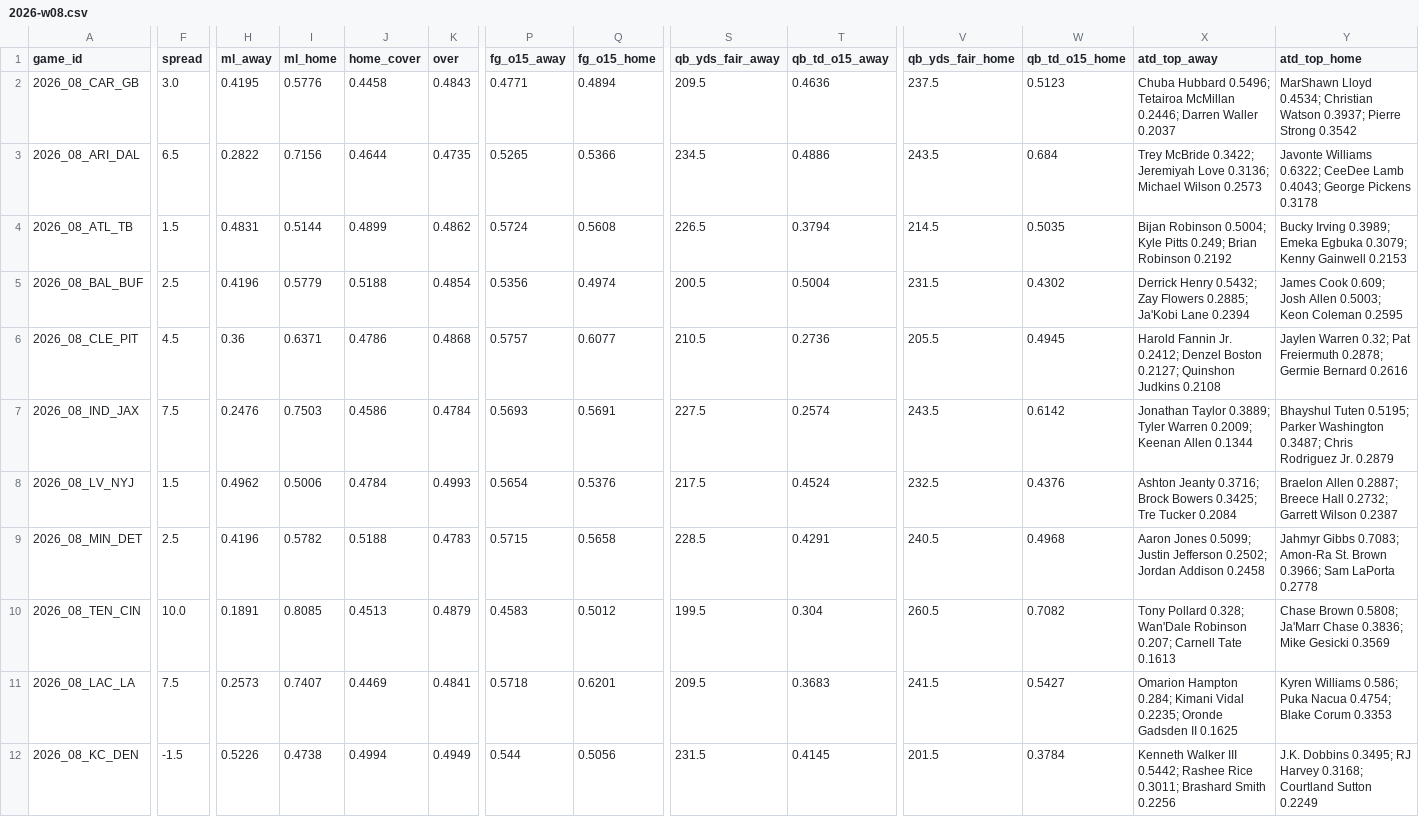
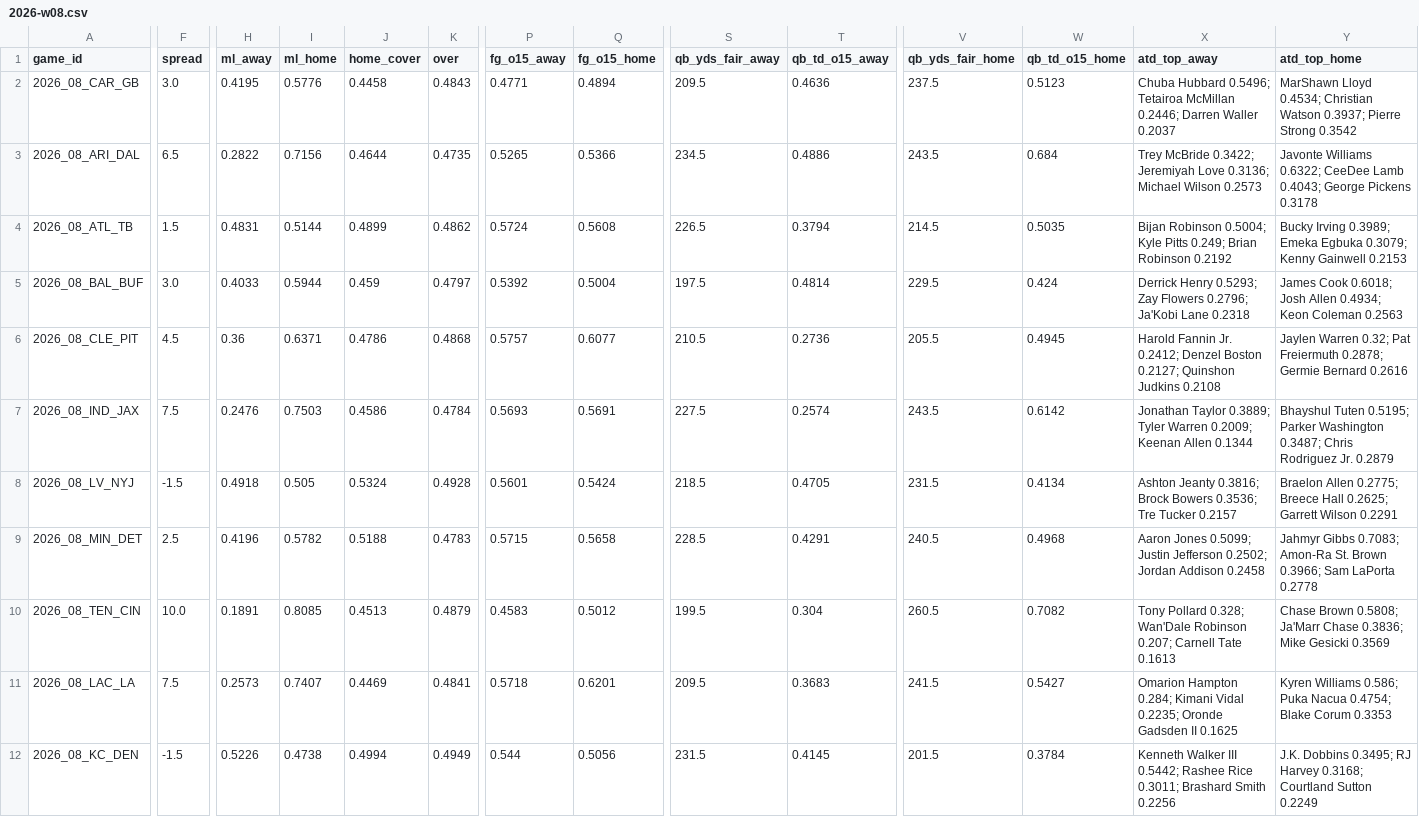
Before and after one commit to Moneyg604/nhl-early-goal, a CSV file: docs/nfl/weeks/2026-w08.csv, drawn as a sheet; only a part is shown, gaps mark what is left out; the diff covers the shown part only; the diff names each change by its address in the sheet, - before the commit and + after, or states it on an @@ line.

```diff
--- a/docs/nfl/weeks/2026-w08.csv
+++ b/docs/nfl/weeks/2026-w08.csv
-F5 (spread): 2.5
+F5 (spread): 3.0
-H5 (ml_away): 0.4196
+H5 (ml_away): 0.4033
-I5 (ml_home): 0.5779
+I5 (ml_home): 0.5944
-J5 (home_cover): 0.5188
+J5 (home_cover): 0.459
-K5 (over): 0.4854
+K5 (over): 0.4797
-P5 (fg_o15_away): 0.5356
+P5 (fg_o15_away): 0.5392
-Q5 (fg_o15_home): 0.4974
+Q5 (fg_o15_home): 0.5004
-S5 (qb_yds_fair_away): 200.5
+S5 (qb_yds_fair_away): 197.5
-T5 (qb_td_o15_away): 0.5004
+T5 (qb_td_o15_away): 0.4814
-V5 (qb_yds_fair_home): 231.5
+V5 (qb_yds_fair_home): 229.5
-W5 (qb_td_o15_home): 0.4302
+W5 (qb_td_o15_home): 0.424
-X5 (atd_top_away): Derrick Henry 0.5432; Zay Flowers 0.2885; Ja'Kobi Lane 0.2394
+X5 (atd_top_away): Derrick Henry 0.5293; Zay Flowers 0.2796; Ja'Kobi Lane 0.2318
-Y5 (atd_top_home): James Cook 0.609; Josh Allen 0.5003; Keon Coleman 0.2595
+Y5 (atd_top_home): James Cook 0.6018; Josh Allen 0.4934; Keon Coleman 0.2563
-F8 (spread): 1.5
+F8 (spread): -1.5
-H8 (ml_away): 0.4962
+H8 (ml_away): 0.4918
-I8 (ml_home): 0.5006
+I8 (ml_home): 0.505
-J8 (home_cover): 0.4784
+J8 (home_cover): 0.5324
-K8 (over): 0.4993
+K8 (over): 0.4928
-P8 (fg_o15_away): 0.5654
+P8 (fg_o15_away): 0.5601
-Q8 (fg_o15_home): 0.5376
+Q8 (fg_o15_home): 0.5424
-S8 (qb_yds_fair_away): 217.5
+S8 (qb_yds_fair_away): 218.5
-T8 (qb_td_o15_away): 0.4524
+T8 (qb_td_o15_away): 0.4705
-V8 (qb_yds_fair_home): 232.5
+V8 (qb_yds_fair_home): 231.5
-W8 (qb_td_o15_home): 0.4376
+W8 (qb_td_o15_home): 0.4134
-X8 (atd_top_away): Ashton Jeanty 0.3716; Brock Bowers 0.3425; Tre Tucker 0.2084
+X8 (atd_top_away): Ashton Jeanty 0.3816; Brock Bowers 0.3536; Tre Tucker 0.2157
-Y8 (atd_top_home): Braelon Allen 0.2887; Breece Hall 0.2732; Garrett Wilson 0.2387
+Y8 (atd_top_home): Braelon Allen 0.2775; Breece Hall 0.2625; Garrett Wilson 0.2291
```
Also changed, not shown: 2 edited cells elsewhere in this file, docs/nfl/weeks/2026-w07.csv, 11 other files.
